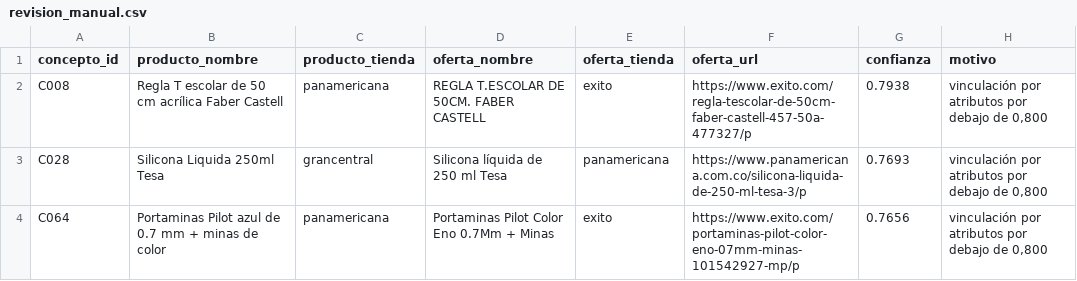
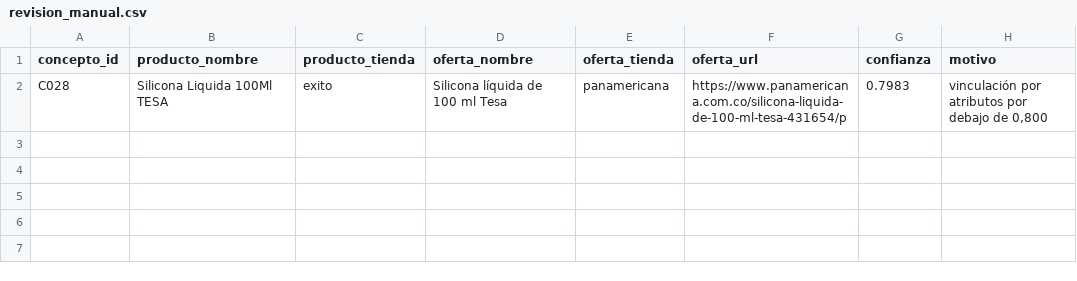
Before and after one commit to Tukit-Col/FINAL, a CSV file: datos/catalogo/revision_manual.csv, drawn as a sheet.

```diff
--- a/datos/catalogo/revision_manual.csv
+++ b/datos/catalogo/revision_manual.csv
@@ -1,4 +1,2 @@
 concepto_id,producto_nombre,producto_tienda,oferta_nombre,oferta_tienda,oferta_url,confianza,motivo
-C008,Regla T escolar de 50 cm acrílica Faber Castell,panamericana,REGLA T.ESCOLAR DE 50CM. FABER CASTELL,exito,https://www.exito.com/regla-tescolar-de-50cm-faber-castell-457-50a-477327/p,0.7938,"vinculación por atributos por debajo de 0,800"
-C028,Silicona Liquida 250ml Tesa,grancentral,Silicona líquida de 250 ml Tesa,panamericana,https://www.panamericana.com.co/silicona-liquida-de-250-ml-tesa-3/p,0.7693,"vinculación por atributos por debajo de 0,800"
-C064,Portaminas Pilot azul de 0.7 mm + minas de color,panamericana,Portaminas Pilot Color Eno 0.7Mm + Minas,exito,https://www.exito.com/portaminas-pilot-color-eno-07mm-minas-101542927-mp/p,0.7656,"vinculación por atributos por debajo de 0,800"
+C028,Silicona Liquida 100Ml TESA,exito,Silicona líquida de 100 ml Tesa,panamericana,https://www.panamericana.com.co/silicona-liquida-de-100-ml-tesa-431654/p,0.7983,"vinculación por atributos por debajo de 0,800"
```
Also changed, not shown: datos/catalogo/ofertas_tienda.csv, datos/catalogo/precios_oferta.csv, 20 other files.
